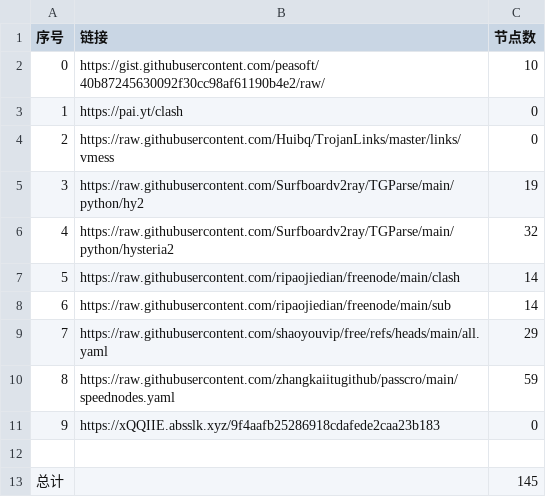
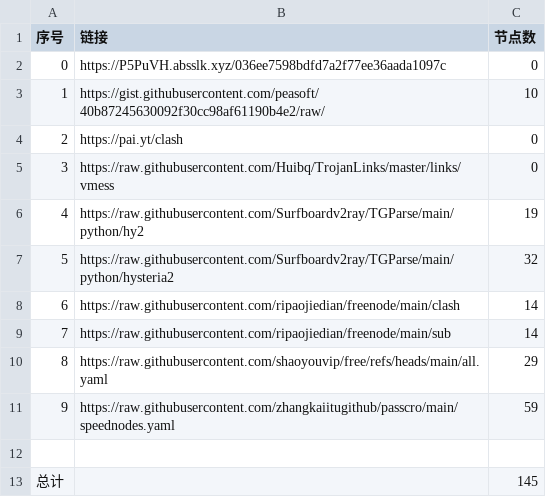
Before and after one commit to le45tx1m/peasoft, a CSV file: list_result.csv, drawn as a sheet; removed rows and columns are numbered as before the commit, all else as after; the diff names each change by its address in the sheet, - before the commit and + after, or states it on an @@ line.

```diff
--- a/list_result.csv
+++ b/list_result.csv
+row 2: 0 | https://P5PuVH.absslk.xyz/036ee7598bdfd7a2f77ee36aada1097c | 0
@@ column A (序号) renumbered between rows 3 and 11 @@
-row 11: 9 | https://xQQIIE.absslk.xyz/9f4aafb25286918cdafede2caa23b183 | 0
```
Also changed, not shown: 4 other files.
